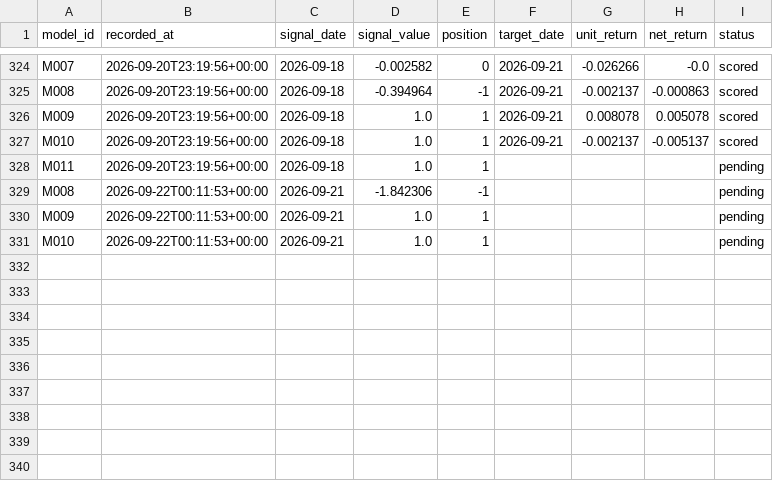
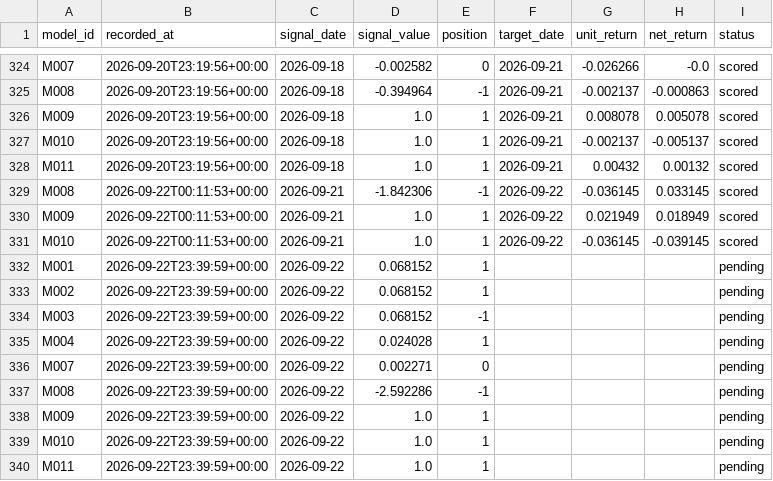
Before and after one commit to muse2002/tzalpha, a CSV file: data/predictions.csv, drawn as a sheet; only a part is shown, gaps mark what is left out.

```diff
--- a/data/predictions.csv
+++ b/data/predictions.csv
@@ -327,5 +327,14 @@ M009,2026-09-20T23:19:56+00:00,2026-09-18,1.0,1,2026-09-21,0.008078,0.005078,sco
 M010,2026-09-20T23:19:56+00:00,2026-09-18,1.0,1,2026-09-21,-0.002137,-0.005137,scored
-M011,2026-09-20T23:19:56+00:00,2026-09-18,1.0,1,,,,pending
-M008,2026-09-22T00:11:53+00:00,2026-09-21,-1.842306,-1,,,,pending
-M009,2026-09-22T00:11:53+00:00,2026-09-21,1.0,1,,,,pending
-M010,2026-09-22T00:11:53+00:00,2026-09-21,1.0,1,,,,pending
+M011,2026-09-20T23:19:56+00:00,2026-09-18,1.0,1,2026-09-21,0.00432,0.00132,scored
+M008,2026-09-22T00:11:53+00:00,2026-09-21,-1.842306,-1,2026-09-22,-0.036145,0.033145,scored
+M009,2026-09-22T00:11:53+00:00,2026-09-21,1.0,1,2026-09-22,0.021949,0.018949,scored
+M010,2026-09-22T00:11:53+00:00,2026-09-21,1.0,1,2026-09-22,-0.036145,-0.039145,scored
+M001,2026-09-22T23:39:59+00:00,2026-09-22,0.068152,1,,,,pending
+M002,2026-09-22T23:39:59+00:00,2026-09-22,0.068152,1,,,,pending
+M003,2026-09-22T23:39:59+00:00,2026-09-22,0.068152,-1,,,,pending
+M004,2026-09-22T23:39:59+00:00,2026-09-22,0.024028,1,,,,pending
+M007,2026-09-22T23:39:59+00:00,2026-09-22,0.002271,0,,,,pending
+M008,2026-09-22T23:39:59+00:00,2026-09-22,-2.592286,-1,,,,pending
+M009,2026-09-22T23:39:59+00:00,2026-09-22,1.0,1,,,,pending
+M010,2026-09-22T23:39:59+00:00,2026-09-22,1.0,1,,,,pending
+M011,2026-09-22T23:39:59+00:00,2026-09-22,1.0,1,,,,pending
```
Also changed, not shown: 2 other files.
